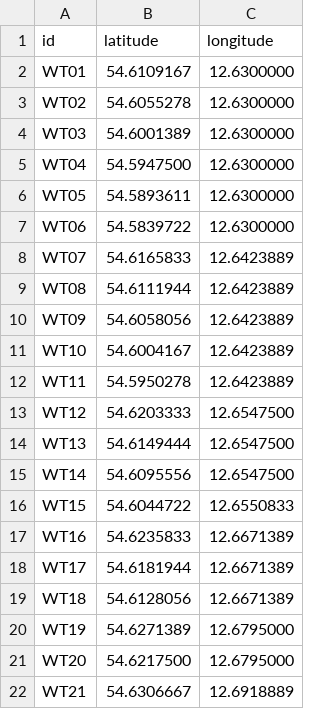
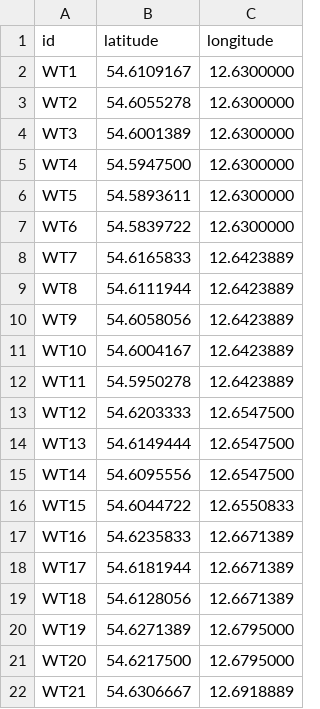
Before and after one commit to jorgethomasm/Windpark-Baltic-1, a CSV file: data/database/Baltic-1_wt_geoloc.csv, drawn as a sheet.

Commit message:
p_out table ready for DataVis in  Power BI.

```diff
--- a/data/database/Baltic-1_wt_geoloc.csv
+++ b/data/database/Baltic-1_wt_geoloc.csv
@@ -1,11 +1,11 @@
 id, latitude, longitude
-WT01, 54.6109167, 12.6300000
-WT02, 54.6055278, 12.6300000
-WT03, 54.6001389, 12.6300000
-WT04, 54.5947500, 12.6300000
-WT05, 54.5893611, 12.6300000
-WT06, 54.5839722, 12.6300000
-WT07, 54.6165833, 12.6423889
-WT08, 54.6111944, 12.6423889
-WT09, 54.6058056, 12.6423889
+WT1, 54.6109167, 12.6300000
+WT2, 54.6055278, 12.6300000
+WT3, 54.6001389, 12.6300000
+WT4, 54.5947500, 12.6300000
+WT5, 54.5893611, 12.6300000
+WT6, 54.5839722, 12.6300000
+WT7, 54.6165833, 12.6423889
+WT8, 54.6111944, 12.6423889
+WT9, 54.6058056, 12.6423889
 WT10, 54.6004167, 12.6423889
```
Also changed, not shown: 5 other files.
